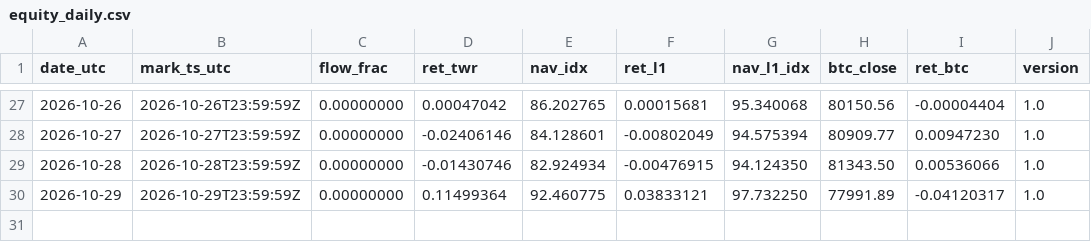
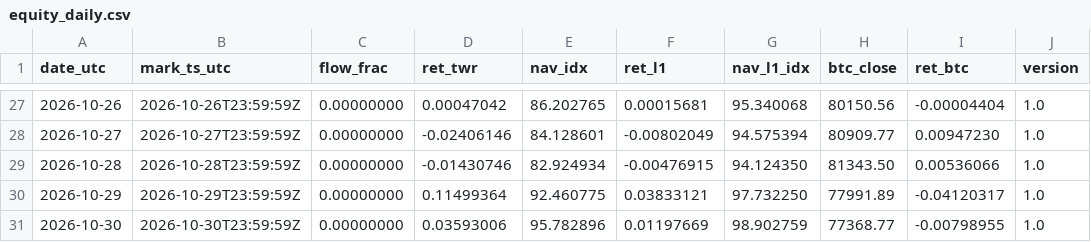
Before and after one commit to reouthq/track, a CSV file: data/equity_daily.csv, drawn as a sheet; only a part is shown, gaps mark what is left out; the diff names each change by its address in the sheet, - before the commit and + after, or states it on an @@ line.

```diff
--- a/data/equity_daily.csv
+++ b/data/equity_daily.csv
+row 31: 2026-10-30 | 2026-10-30T23:59:59Z | 0.00000000 | 0.03593006 | 95.782896 | 0.01197669 | 98.902759 | 77368.77 | -0.00798955 | 1.0
```
Also changed, not shown: data/income_daily.csv, data/monthly.csv, 4 other files.
